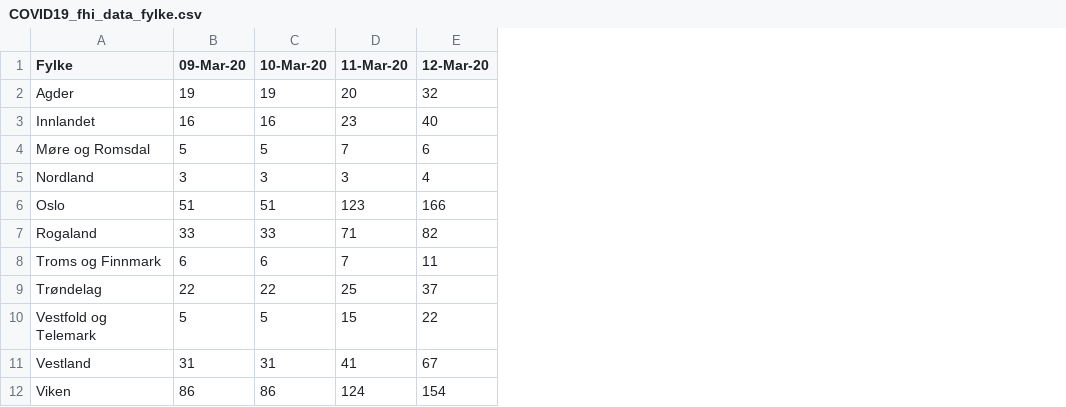
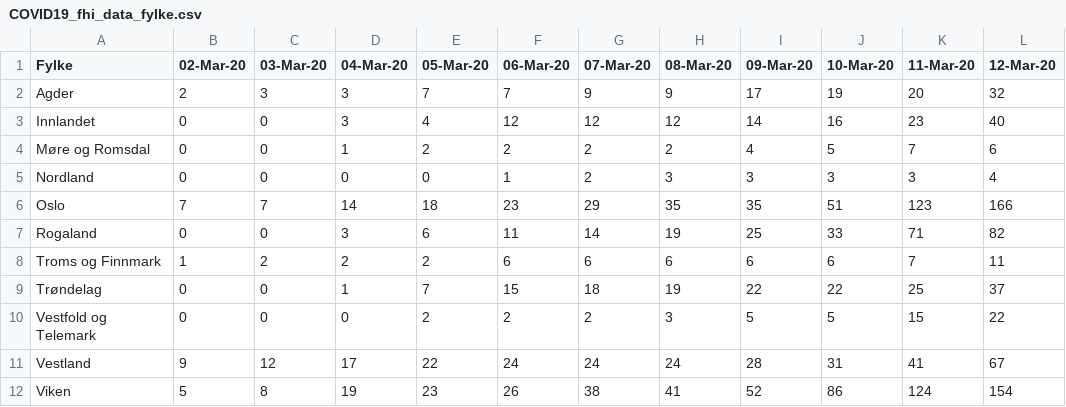
Before and after one commit to NRVA/COVID19_Norge, a CSV file: COVID19_fhi_data_fylke.csv, drawn as a sheet; only a part is shown; addresses are those after the commit; the diff names each change by its address in the sheet, - before the commit and + after, or states it on an @@ line.

Commit message:
oppdatert med vg-data

```diff
--- a/COVID19_fhi_data_fylke.csv
+++ b/COVID19_fhi_data_fylke.csv
+column B (02-Mar-20), rows 2-12: 2 | 0 | 0 | 0 | 7 | 0 | 1 | 0 | 0 | 9 | 5
+column C (03-Mar-20), rows 2-12: 3 | 0 | 0 | 0 | 7 | 0 | 2 | 0 | 0 | 12 | 8
+column D (04-Mar-20), rows 2-12: 3 | 3 | 1 | 0 | 14 | 3 | 2 | 1 | 0 | 17 | 19
+column E (05-Mar-20), rows 2-12: 7 | 4 | 2 | 0 | 18 | 6 | 2 | 7 | 2 | 22 | 23
+column F (06-Mar-20), rows 2-12: 7 | 12 | 2 | 1 | 23 | 11 | 6 | 15 | 2 | 24 | 26
+column G (07-Mar-20), rows 2-12: 9 | 12 | 2 | 2 | 29 | 14 | 6 | 18 | 2 | 24 | 38
+column H (08-Mar-20), rows 2-12: 9 | 12 | 2 | 3 | 35 | 19 | 6 | 19 | 3 | 24 | 41
-I2 (09-Mar-20): 19
+I2 (09-Mar-20): 17
-I3 (09-Mar-20): 16
+I3 (09-Mar-20): 14
-I4 (09-Mar-20): 5
+I4 (09-Mar-20): 4
-I6 (09-Mar-20): 51
+I6 (09-Mar-20): 35
-I7 (09-Mar-20): 33
+I7 (09-Mar-20): 25
-I11 (09-Mar-20): 31
+I11 (09-Mar-20): 28
-I12 (09-Mar-20): 86
+I12 (09-Mar-20): 52
```
Also changed, not shown: 1 other file.
